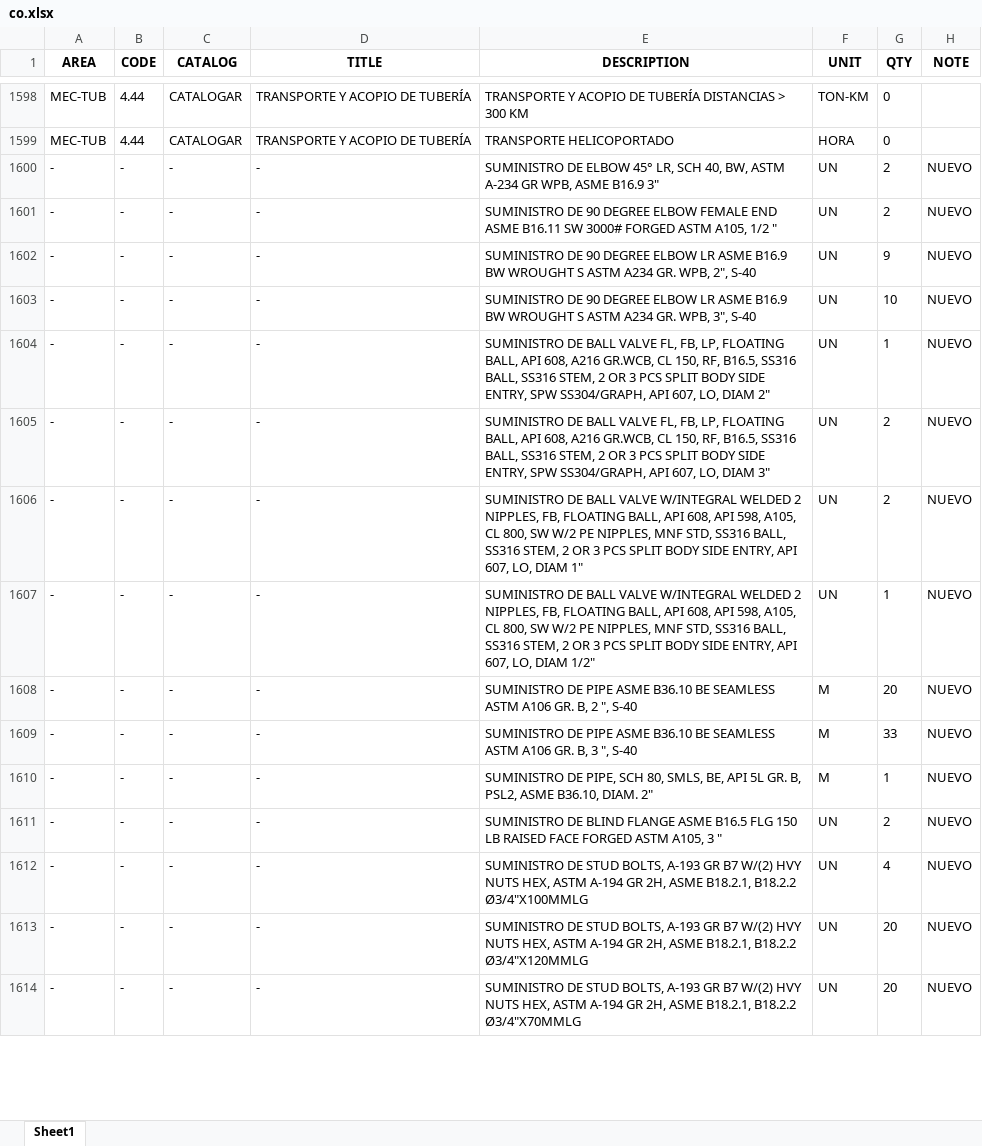
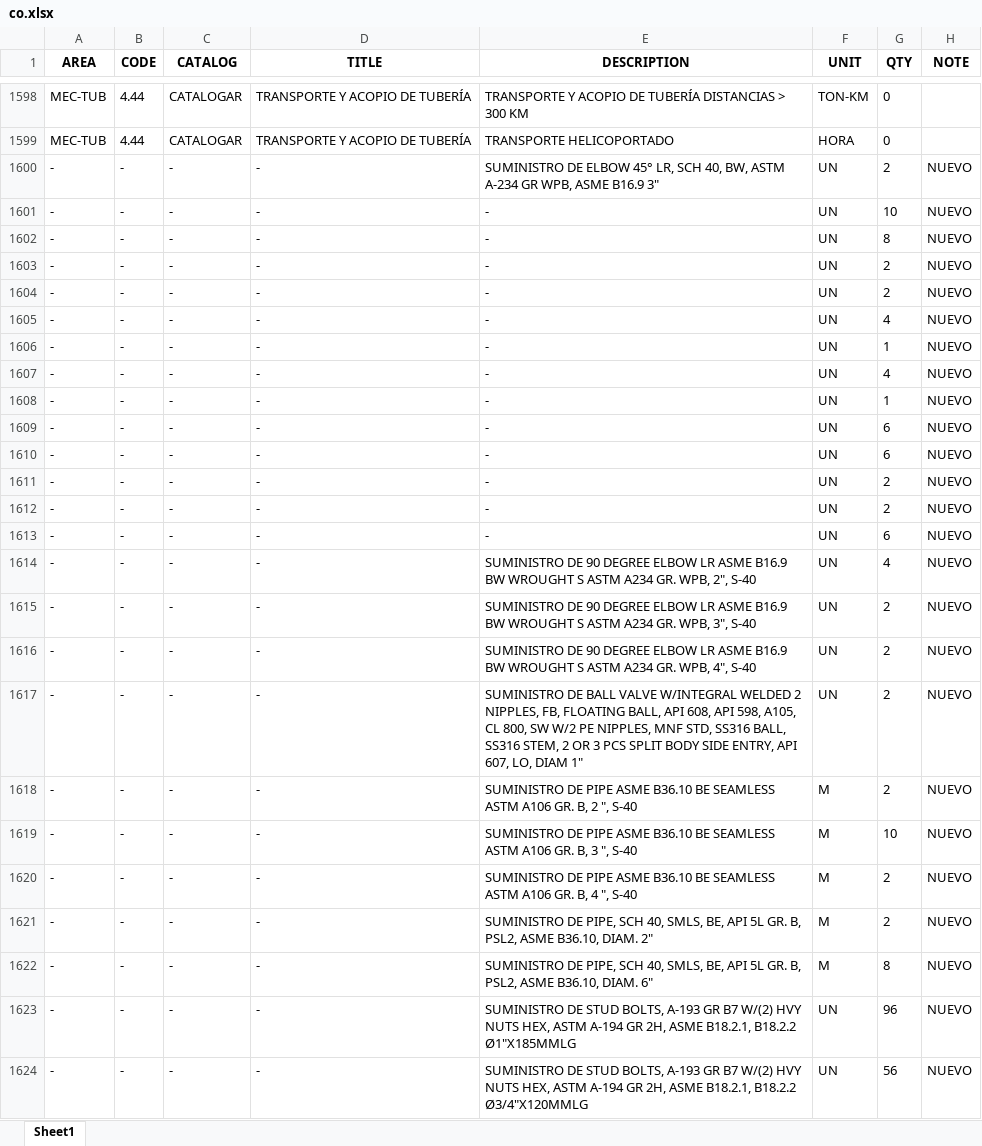
Before and after one commit to cdvalenzuelas/kent, an Excel workbook: output/co.xlsx, sheet Sheet1, drawn as a sheet; only a part is shown, gaps mark what is left out; values as stored, in another font and other column widths than the file's, no borders; removed rows and columns are numbered as before the commit, all else as after; the diff covers the shown part only; the diff names each change by its address in the sheet, - before the commit and + after, or states it on an @@ line.

```diff
--- a/output/co.xlsx (sheet Sheet1)
+++ b/output/co.xlsx (sheet Sheet1)
+row 1601: - | - | - | - | - | UN | 10 | NUEVO
+row 1602: - | - | - | - | - | UN | 8 | NUEVO
-E1603 (DESCRIPTION): SUMINISTRO DE 90 DEGREE ELBOW FEMALE END ASME B16.11 SW 3000# FORGED ASTM A105, 1/2 "
+E1603 (DESCRIPTION): -
-E1604 (DESCRIPTION): SUMINISTRO DE 90 DEGREE ELBOW LR ASME B16.9 BW WROUGHT S ASTM A234 GR. WPB, 2", S-40
+E1604 (DESCRIPTION): -
-G1604 (QTY): 9
+G1604 (QTY): 2
-E1605 (DESCRIPTION): SUMINISTRO DE 90 DEGREE ELBOW LR ASME B16.9 BW WROUGHT S ASTM A234 GR. WPB, 3", S-40
+E1605 (DESCRIPTION): -
-G1605 (QTY): 10
+G1605 (QTY): 4
-E1606 (DESCRIPTION): SUMINISTRO DE BALL VALVE FL, FB, LP, FLOATING BALL, API 608, A216 GR.WCB, CL 150, RF, B16.5, SS316 BALL, SS316 STEM, 2 OR 3 PCS SPLIT BODY SIDE ENTRY, SPW SS304/GRAPH, API 607, LO, DIAM 2"
+E1606 (DESCRIPTION): -
+row 1607: - | - | - | - | - | UN | 4 | NUEVO
+row 1608: - | - | - | - | - | UN | 1 | NUEVO
+row 1609: - | - | - | - | - | UN | 6 | NUEVO
+row 1610: - | - | - | - | - | UN | 6 | NUEVO
+row 1611: - | - | - | - | - | UN | 2 | NUEVO
+row 1612: - | - | - | - | - | UN | 2 | NUEVO
+row 1613: - | - | - | - | - | UN | 6 | NUEVO
+row 1614: - | - | - | - | SUMINISTRO DE 90 DEGREE ELBOW LR ASME B16.9 BW WROUGHT S ASTM A234 GR. WPB, 2", S-40 | UN | 4 | NUEVO
-E1615 (DESCRIPTION): SUMINISTRO DE BALL VALVE FL, FB, LP, FLOATING BALL, API 608, A216 GR.WCB, CL 150, RF, B16.5, SS316 BALL, SS316 STEM, 2 OR 3 PCS SPLIT BODY SIDE ENTRY, SPW SS304/GRAPH, API 607, LO, DIAM 3"
+E1615 (DESCRIPTION): SUMINISTRO DE 90 DEGREE ELBOW LR ASME B16.9 BW WROUGHT S ASTM A234 GR. WPB, 3", S-40
+row 1616: - | - | - | - | SUMINISTRO DE 90 DEGREE ELBOW LR ASME B16.9 BW WROUGHT S ASTM A234 GR. WPB, 4", S-40 | UN | 2 | NUEVO
-row 1607: - | - | - | - | SUMINISTRO DE BALL VALVE W/INTEGRAL WELDED 2 NIPPLES, FB, FLOATING BALL, API 608, API 598, A105, CL 800, SW W/2 PE NIPPLES, MNF STD, SS316 BALL, SS316 STEM, 2 OR 3 PCS SPLIT BODY SIDE ENTRY, API 607, LO, DIAM 1/2" | UN | 1 | NUEVO
-G1618 (QTY): 20
+G1618 (QTY): 2
-G1619 (QTY): 33
+G1619 (QTY): 10
-E1620 (DESCRIPTION): SUMINISTRO DE PIPE, SCH 80, SMLS, BE, API 5L GR. B, PSL2, ASME B36.10, DIAM. 2"
+E1620 (DESCRIPTION): SUMINISTRO DE PIPE ASME B36.10 BE SEAMLESS ASTM A106 GR. B, 4 ", S-40
-G1620 (QTY): 1
+G1620 (QTY): 2
-E1621 (DESCRIPTION): SUMINISTRO DE BLIND FLANGE ASME B16.5 FLG 150 LB RAISED FACE FORGED ASTM A105, 3 "
+E1621 (DESCRIPTION): SUMINISTRO DE PIPE, SCH 40, SMLS, BE, API 5L GR. B, PSL2, ASME B36.10, DIAM. 2"
-F1621:F1622 (UNIT): UN
+F1621:F1622 (UNIT): M
-E1622 (DESCRIPTION): SUMINISTRO DE STUD BOLTS, A-193 GR B7 W/(2) HVY NUTS HEX, ASTM A-194 GR 2H, ASME B18.2.1, B18.2.2 Ø3/4"X100MMLG
+E1622 (DESCRIPTION): SUMINISTRO DE PIPE, SCH 40, SMLS, BE, API 5L GR. B, PSL2, ASME B36.10, DIAM. 6"
-G1622 (QTY): 4
+G1622 (QTY): 8
-E1623 (DESCRIPTION): …B18.2.1, B18.2.2 Ø3/4"X120MMLG
+E1623 (DESCRIPTION): …B18.2.1, B18.2.2 Ø1"X185MMLG
-G1623 (QTY): 20
+G1623 (QTY): 96
-E1624 (DESCRIPTION): …B18.2.1, B18.2.2 Ø3/4"X70MMLG
+E1624 (DESCRIPTION): …B18.2.1, B18.2.2 Ø3/4"X120MMLG
-G1624 (QTY): 20
+G1624 (QTY): 56
```
Also changed, not shown: 5 removed rows and 113 edited cells elsewhere in this sheet, output/mr.xlsx, output/mto.xlsx, 20 other files.
